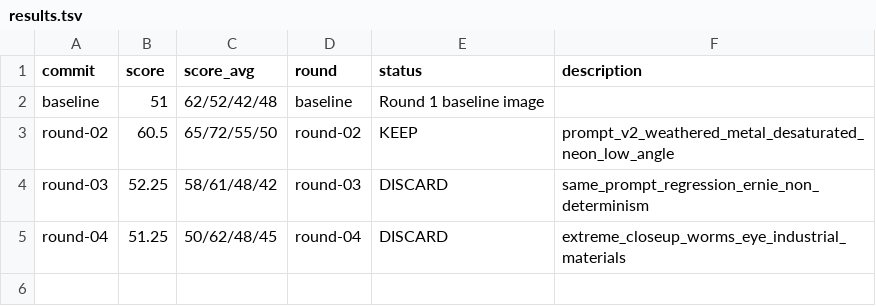
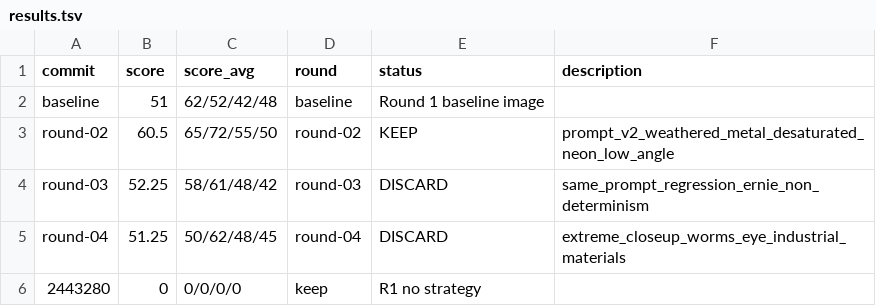
Before and after one commit to yaogang1991/auto-research, a TSV file: results.tsv, drawn as a sheet; the diff names each change by its address in the sheet, - before the commit and + after, or states it on an @@ line.

Commit message:
round-02: KEEP ✅ 0→59.5 | no strategy

```diff
--- a/results.tsv
+++ b/results.tsv
+row 6: 2443280 | 0 | 0/0/0/0 | keep | R1 no strategy
```
Also changed, not shown: 7 other files.
